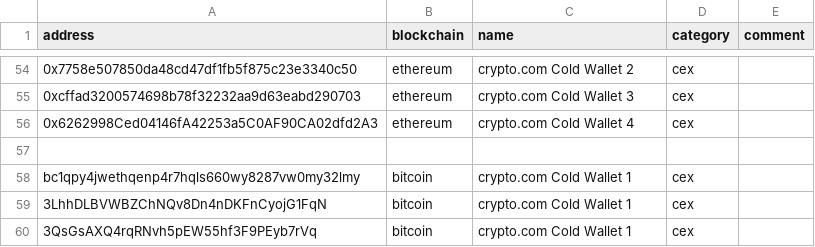
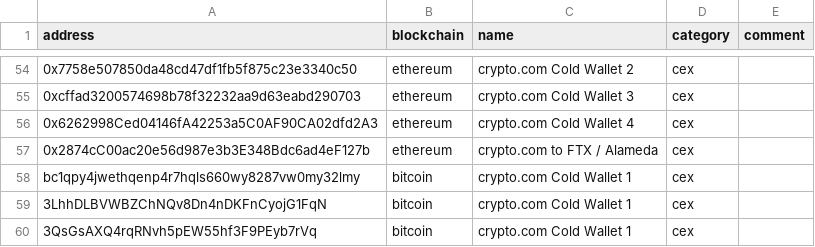
Before and after one commit to michelcrypt4d4mus/ethecycle, a CSV file: ethecycle/chain_addresses/raw_data/hand_collated.csv, drawn as a sheet; only a part is shown, gaps mark what is left out; the diff names each change by its address in the sheet, - before the commit and + after, or states it on an @@ line.

```diff
--- a/ethecycle/chain_addresses/raw_data/hand_collated.csv
+++ b/ethecycle/chain_addresses/raw_data/hand_collated.csv
-row 57: (empty)
+row 57: 0x2874cC00ac20e56d987e3b3E348Bdc6ad4eF127b | ethereum | crypto.com to FTX / Alameda | cex
```
Also changed, not shown: 2 other files.
